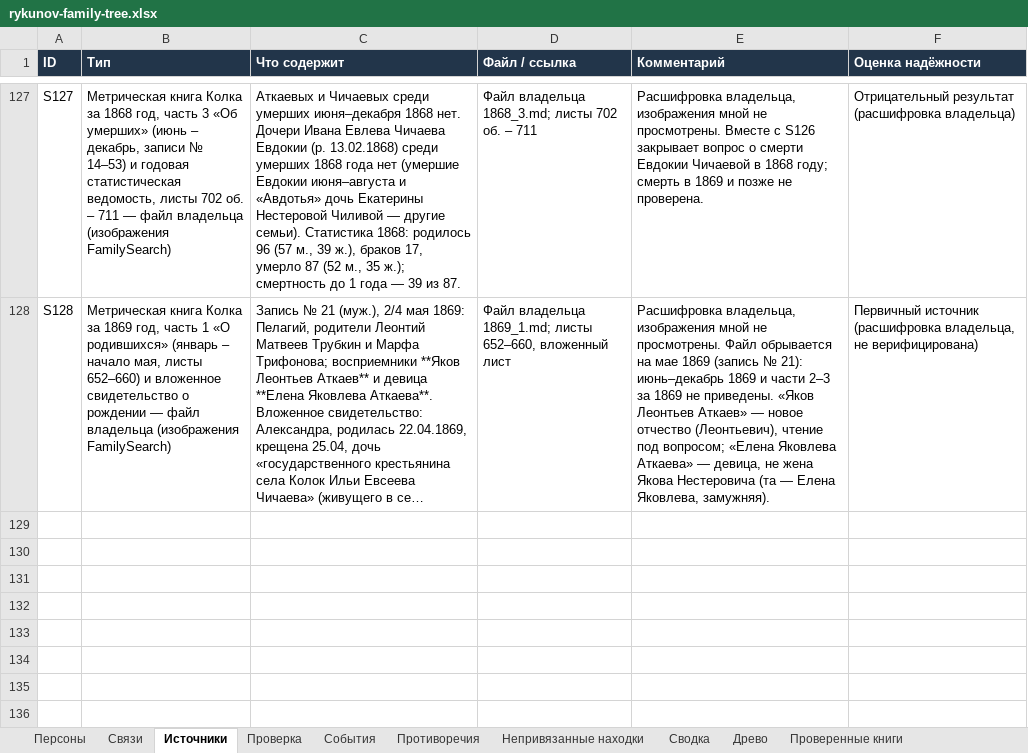
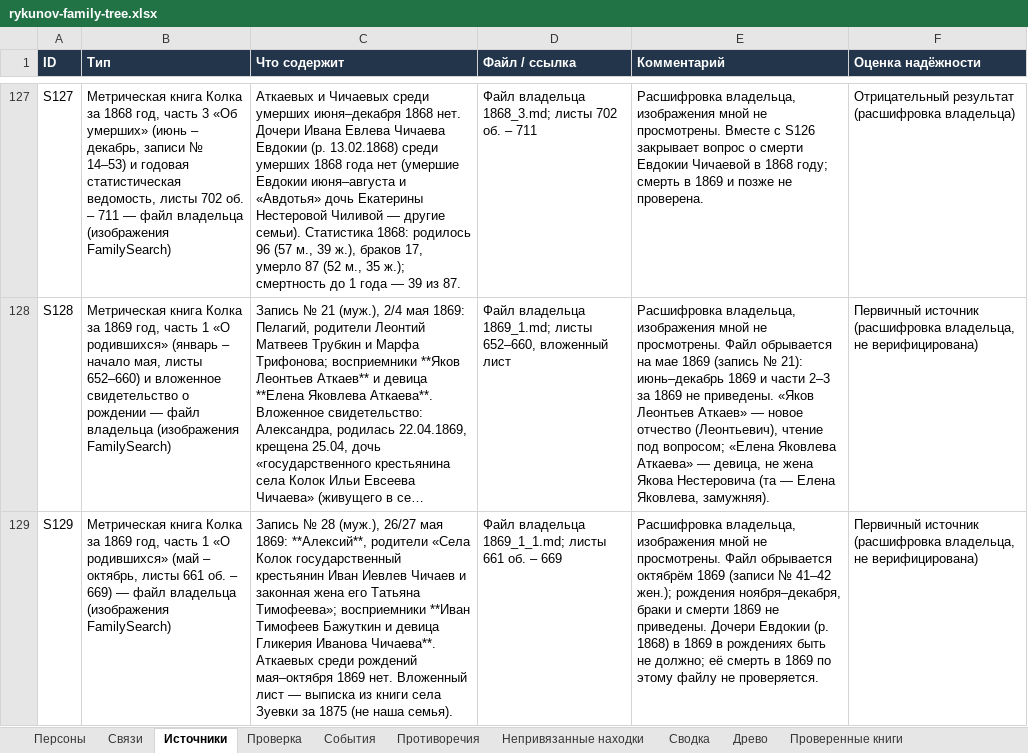
Before and after one commit to kilevoy/rykunov-family-tree, an Excel workbook: data/rykunov-family-tree.xlsx, sheet Источники, drawn as a sheet; only a part is shown, gaps mark what is left out; long unchanged cells end in …; values as stored, in another font and other column widths than the file's, no borders; the diff names each change by its address in the sheet, - before the commit and + after, or states it on an @@ line.

```diff
--- a/data/rykunov-family-tree.xlsx (sheet Источники)
+++ b/data/rykunov-family-tree.xlsx (sheet Источники)
+row 129: S129 | Метрическая книга Колка за 1869 год, часть 1 «О родившихся» (май – октябрь, листы 661 об. – 669) — файл владельца (изображения FamilySearch) | Запись № 28 (муж.), 26/27 мая 1869: **Алексий**, родители «Села Колок государственный крестьянин Иван Иевлев Чичаев и законная жена его Татьяна Тимофеева»; восприемники **Иван Тимофеев Бажуткин и девица Гликерия Иванова Чичаева**. Аткаевых среди рождений мая–октября 1869 нет. Вложенный лист — выписка из книги села Зуевки за 1875 (не наша семья). | Файл владельца 1869_1_1.md; листы 661 об. – 669 | Расшифровка владельца, изображения мной не просмотрены. Файл обрывается октябрём 1869 (записи № 41–42 жен.); рождения ноября–декабря, браки и смерти 1869 не приведены. Дочери Евдокии (р. 1868) в 1869 в рождениях быть не должно; её смерть в 1869 по этому файлу не проверяется. | Первичный источник (расшифровка владельца, не верифицирована)
```
Also changed, not shown: sheet Связи, sheet Персоны, sheet Проверенные книги.
